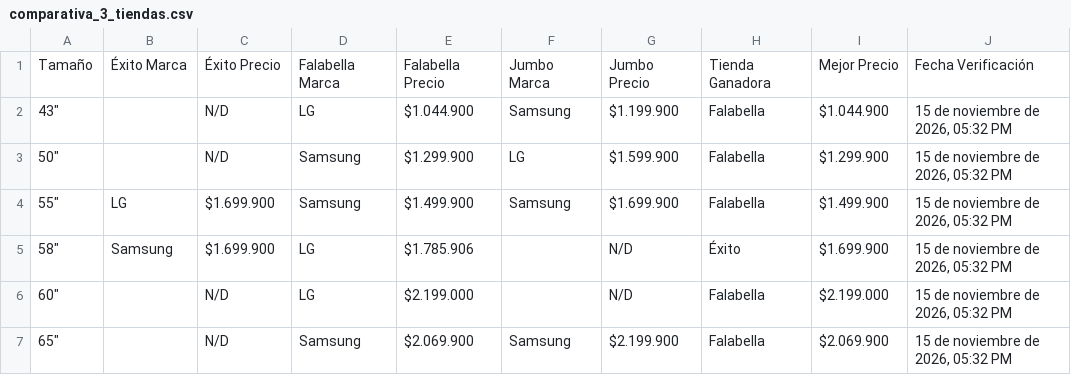
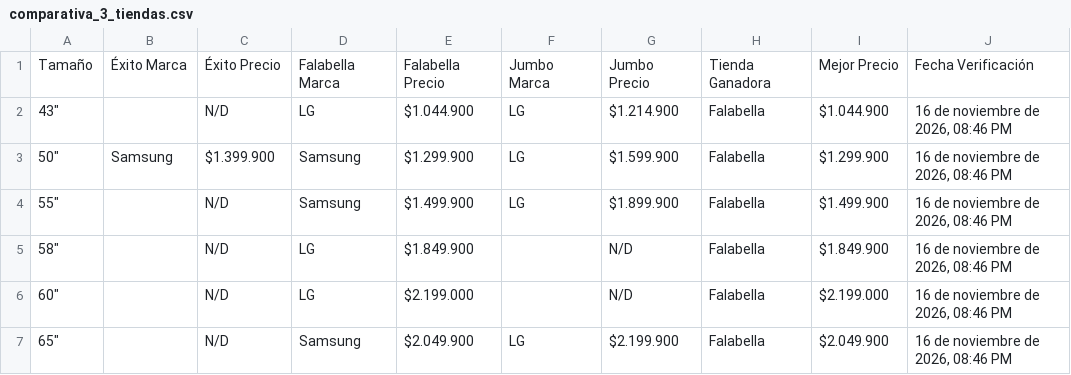
Before and after one commit to SamuelCamacho2008/portafolio-samuel-camacho, a CSV file: proyectos/tv-scraper/comparativa_3_tiendas.csv, drawn as a sheet.

```diff
--- a/proyectos/tv-scraper/comparativa_3_tiendas.csv
+++ b/proyectos/tv-scraper/comparativa_3_tiendas.csv
@@ -1,7 +1,7 @@
 Tamaño,Éxito Marca,Éxito Precio,Falabella Marca,Falabella Precio,Jumbo Marca,Jumbo Precio,Tienda Ganadora,Mejor Precio,Fecha Verificación
-"43""",,N/D,LG,$1.044.900,Samsung,$1.199.900,Falabella,$1.044.900,"15 de noviembre de 2026, 05:32 PM"
-"50""",,N/D,Samsung,$1.299.900,LG,$1.599.900,Falabella,$1.299.900,"15 de noviembre de 2026, 05:32 PM"
-"55""",LG,$1.699.900,Samsung,$1.499.900,Samsung,$1.699.900,Falabella,$1.499.900,"15 de noviembre de 2026, 05:32 PM"
-"58""",Samsung,$1.699.900,LG,$1.785.906,,N/D,Éxito,$1.699.900,"15 de noviembre de 2026, 05:32 PM"
-"60""",,N/D,LG,$2.199.000,,N/D,Falabella,$2.199.000,"15 de noviembre de 2026, 05:32 PM"
-"65""",,N/D,Samsung,$2.069.900,Samsung,$2.199.900,Falabella,$2.069.900,"15 de noviembre de 2026, 05:32 PM"
+"43""",,N/D,LG,$1.044.900,LG,$1.214.900,Falabella,$1.044.900,"16 de noviembre de 2026, 08:46 PM"
+"50""",Samsung,$1.399.900,Samsung,$1.299.900,LG,$1.599.900,Falabella,$1.299.900,"16 de noviembre de 2026, 08:46 PM"
+"55""",,N/D,Samsung,$1.499.900,LG,$1.899.900,Falabella,$1.499.900,"16 de noviembre de 2026, 08:46 PM"
+"58""",,N/D,LG,$1.849.900,,N/D,Falabella,$1.849.900,"16 de noviembre de 2026, 08:46 PM"
+"60""",,N/D,LG,$2.199.000,,N/D,Falabella,$2.199.000,"16 de noviembre de 2026, 08:46 PM"
+"65""",,N/D,Samsung,$2.049.900,LG,$2.199.900,Falabella,$2.049.900,"16 de noviembre de 2026, 08:46 PM"
```
Also changed, not shown: proyectos/tv-scraper/comparativa_3_marcas.csv, proyectos/tv-scraper/top10_3tiendas_3marcas.csv, 5 other files.
